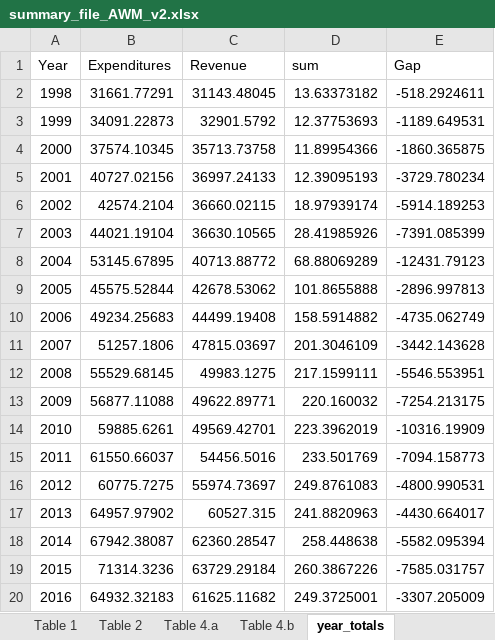
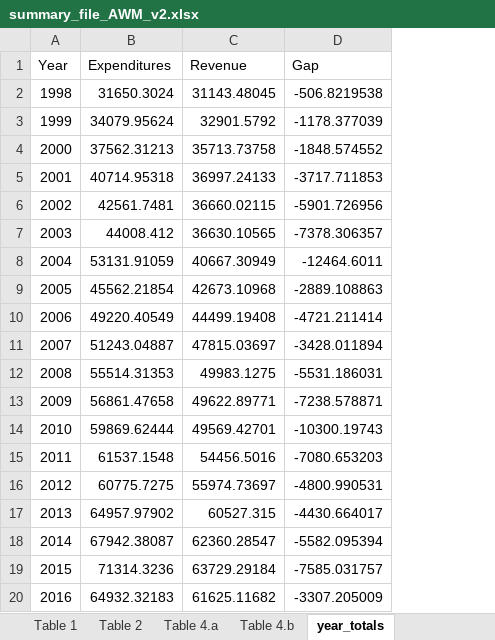
Before and after one commit to AleaWM/Fiscal-Futures-Project, an Excel workbook: summary_file_AWM_v2.xlsx, sheet year_totals, drawn as a sheet; only a part is shown; values as stored, in another font and other column widths than the file's, no borders; removed rows and columns are numbered as before the commit, all else as after; the diff covers the shown part only; the diff names each change by its address in the sheet, - before the commit and + after, or states it on an @@ line.

Commit message:
Got expenditures to match with Stata output.

```diff
--- a/summary_file_AWM_v2.xlsx (sheet year_totals)
+++ b/summary_file_AWM_v2.xlsx (sheet year_totals)
-column D (sum), rows 2-20: 13.63373182 | 12.37753693 | 11.89954366 | 12.39095193 | 18.97939174 | 28.41985926 | 68.88069289 | 101.8655888 | 158.5914882 | 201.3046109 | 217.1599111 | 220.160032 | 223.3962019 | 233.501769 | 249.8761083 | 241.8820963 | 258.448638 | 260.3867226 | 249.3725001
-B2 (Expenditures): 31661.77291
+B2 (Expenditures): 31650.3024
-D2 (Gap): -518.2924611
+D2 (Gap): -506.8219538
-B3 (Expenditures): 34091.22873
+B3 (Expenditures): 34079.95624
-D3 (Gap): -1189.649531
+D3 (Gap): -1178.377039
-B4 (Expenditures): 37574.10345
+B4 (Expenditures): 37562.31213
-D4 (Gap): -1860.365875
+D4 (Gap): -1848.574552
-B5 (Expenditures): 40727.02156
+B5 (Expenditures): 40714.95318
-D5 (Gap): -3729.780234
+D5 (Gap): -3717.711853
-B6 (Expenditures): 42574.2104
+B6 (Expenditures): 42561.7481
-D6 (Gap): -5914.189253
+D6 (Gap): -5901.726956
-B7 (Expenditures): 44021.19104
+B7 (Expenditures): 44008.412
-D7 (Gap): -7391.085399
+D7 (Gap): -7378.306357
-B8 (Expenditures): 53145.67895
+B8 (Expenditures): 53131.91059
-C8 (Revenue): 40713.88772
+C8 (Revenue): 40667.30949
-D8 (Gap): -12431.79123
+D8 (Gap): -12464.6011
-B9 (Expenditures): 45575.52844
+B9 (Expenditures): 45562.21854
-C9 (Revenue): 42678.53062
+C9 (Revenue): 42673.10968
-D9 (Gap): -2896.997813
+D9 (Gap): -2889.108863
-B10 (Expenditures): 49234.25683
+B10 (Expenditures): 49220.40549
-D10 (Gap): -4735.062749
+D10 (Gap): -4721.211414
-B11 (Expenditures): 51257.1806
+B11 (Expenditures): 51243.04887
-D11 (Gap): -3442.143628
+D11 (Gap): -3428.011894
-B12 (Expenditures): 55529.68145
+B12 (Expenditures): 55514.31353
-D12 (Gap): -5546.553951
+D12 (Gap): -5531.186031
-B13 (Expenditures): 56877.11088
+B13 (Expenditures): 56861.47658
-D13 (Gap): -7254.213175
+D13 (Gap): -7238.578871
-B14 (Expenditures): 59885.6261
+B14 (Expenditures): 59869.62444
-D14 (Gap): -10316.19909
+D14 (Gap): -10300.19743
-B15 (Expenditures): 61550.66037
+B15 (Expenditures): 61537.1548
-D15 (Gap): -7094.158773
+D15 (Gap): -7080.653203
```
Also changed, not shown: 2 edited cells elsewhere in this sheet, sheet rev_long, sheet exp_long, sheet Table 4.b, sheet Table 4.a, sheet Table 1, sheet Table 2, 6 other files.
